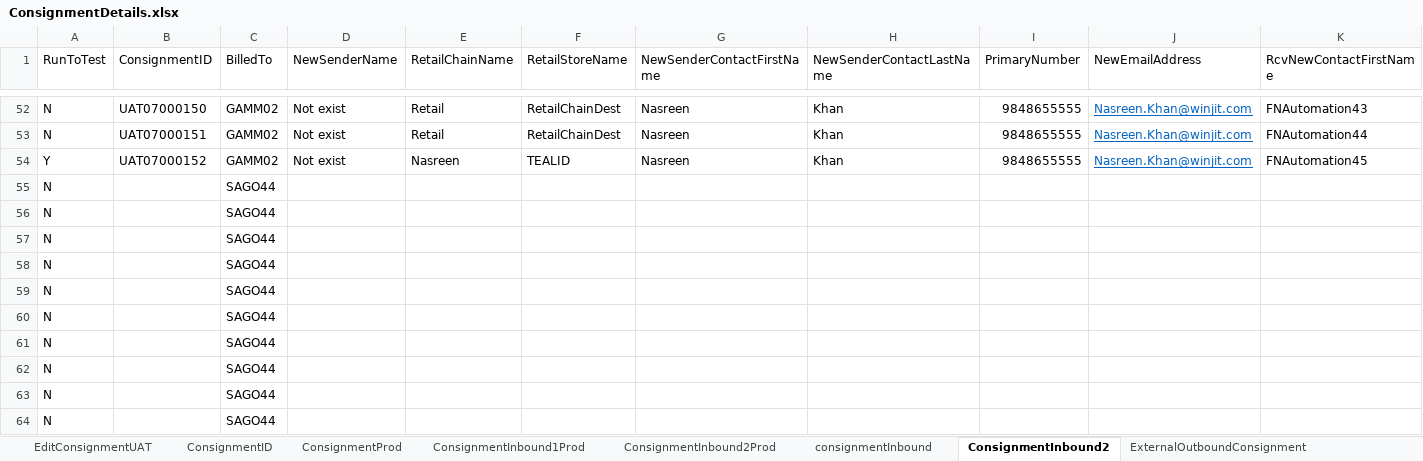
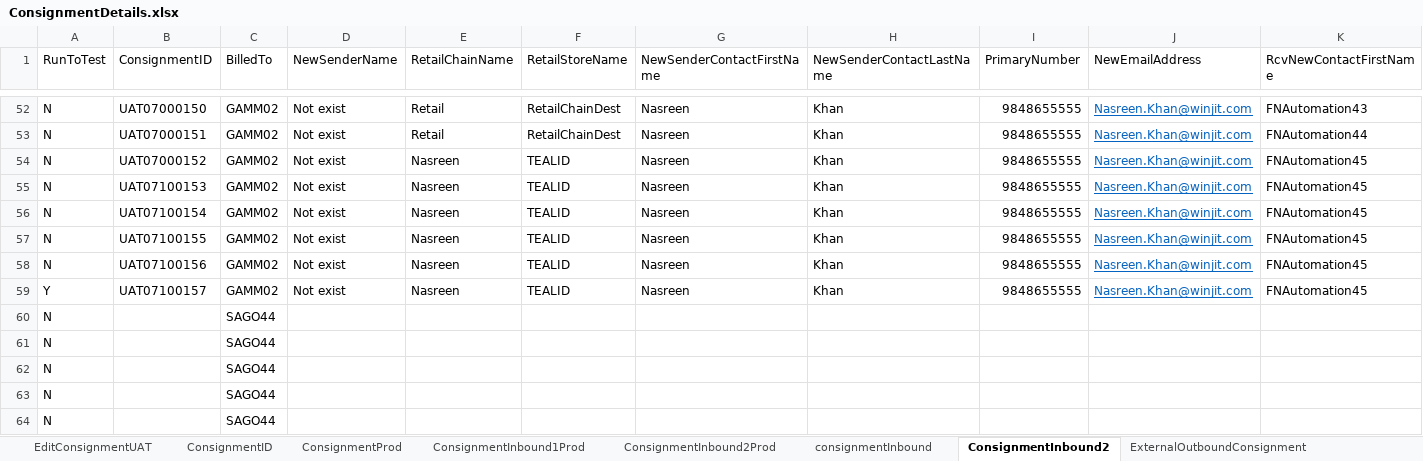
Before and after one commit to Nasreenkhan-Winjit/RAMCourierAutomationScriptExcelRead, an Excel workbook: DataFiles/excel/Login/ConsignmentDetails.xlsx, sheet ConsignmentInbound2, drawn as a sheet; only a part is shown, gaps mark what is left out; values as stored, in another font and other column widths than the file's, no borders; removed rows and columns are numbered as before the commit, all else as after; rows hold the shown columns only; the diff names each change by its address in the sheet, - before the commit and + after, or states it on an @@ line.

```diff
--- a/DataFiles/excel/Login/ConsignmentDetails.xlsx (sheet ConsignmentInbound2)
+++ b/DataFiles/excel/Login/ConsignmentDetails.xlsx (sheet ConsignmentInbound2)
-A54 (RunToTest): Y
+A54 (RunToTest): N
-row 55: N |  | SAGO44
-row 56: N |  | SAGO44
-row 57: N |  | SAGO44
-row 58: N |  | SAGO44
-row 59: N |  | SAGO44
+row 55: N | UAT07100153 | GAMM02 | Not exist | Nasreen | TEALID | Nasreen | Khan | 9848655555 | Nasreen.Khan@winjit.com | FNAutomation45
+row 56: N | UAT07100154 | GAMM02 | Not exist | Nasreen | TEALID | Nasreen | Khan | 9848655555 | Nasreen.Khan@winjit.com | FNAutomation45
+row 57: N | UAT07100155 | GAMM02 | Not exist | Nasreen | TEALID | Nasreen | Khan | 9848655555 | Nasreen.Khan@winjit.com | FNAutomation45
+row 58: N | UAT07100156 | GAMM02 | Not exist | Nasreen | TEALID | Nasreen | Khan | 9848655555 | Nasreen.Khan@winjit.com | FNAutomation45
+row 59: Y | UAT07100157 | GAMM02 | Not exist | Nasreen | TEALID | Nasreen | Khan | 9848655555 | Nasreen.Khan@winjit.com | FNAutomation45
```
Also changed, not shown: sheet consignmentInbound, sheet ConsignmentID, sheet ExternalOutboundConsignment, sheet ExternalInboundConsignment, 7 other files.
